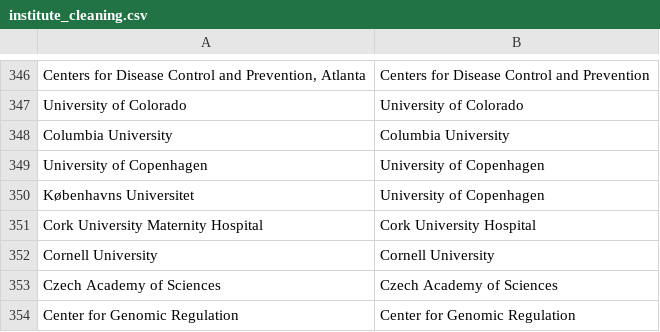
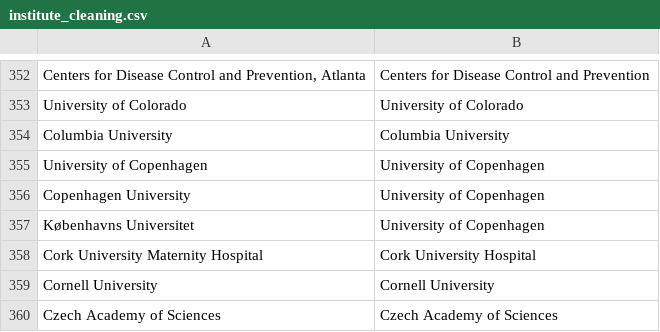
Before and after one commit to OllyButters/puma, a CSV file: config/institute_cleaning.csv, drawn as a sheet; only a part is shown, gaps mark what is left out; the shorter side is filled out with more unchanged rows; the diff covers the shown part only; the diff names each change by its address in the sheet, - before the commit and + after, or states it on an @@ line.

```diff
--- a/config/institute_cleaning.csv
+++ b/config/institute_cleaning.csv
+row 356: Copenhagen University | University of Copenhagen
```
Also changed, not shown: 6 added rows elsewhere in this file.
